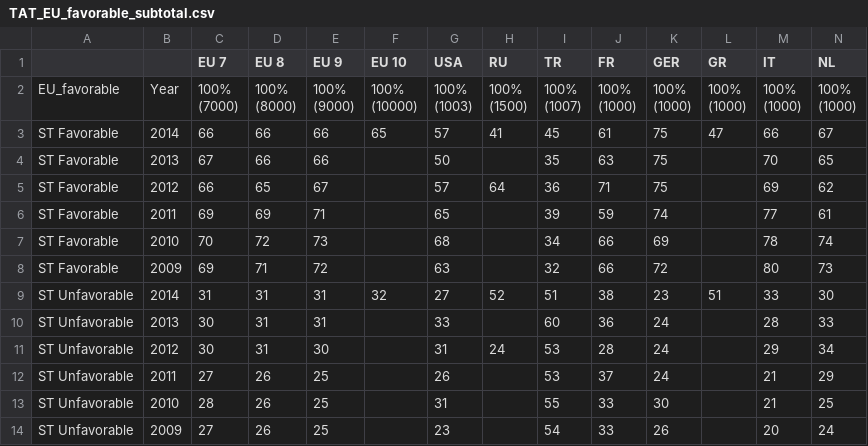
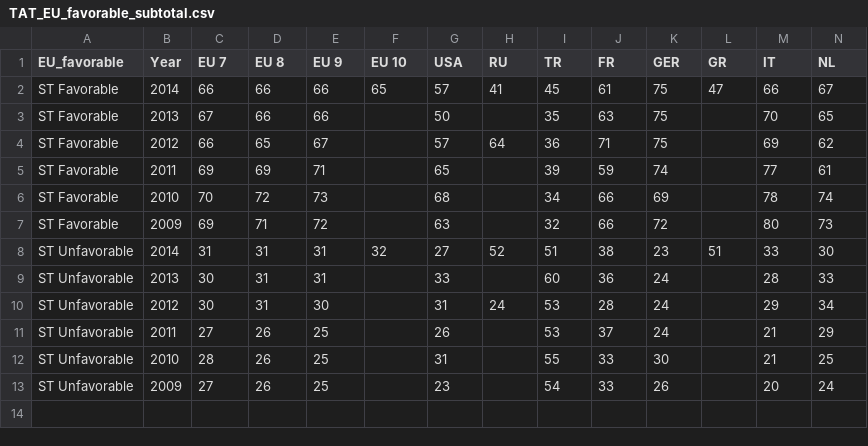
Before and after one commit to CSISdefense/Europe, a CSV file: Data/TAT_EU_favorable_subtotal.csv, drawn as a sheet; only a part is shown; rows hold the shown columns only; ↵ is a line break in a cell; the diff names each change by its address in the sheet, - before the commit and + after, or states it on an @@ line.

```diff
--- a/Data/TAT_EU_favorable_subtotal.csv
+++ b/Data/TAT_EU_favorable_subtotal.csv
-A1: (empty)
+A1: EU_favorable
-B1: (empty)
+B1: Year
-row 2: EU_favorable | Year | 100% ↵ (7000) | 100% ↵ (8000) | 100% ↵ (9000) | 100% ↵ (10000) | 100% ↵ (1003) | 100% ↵ (1500) | 100% ↵ (1007) | 100% ↵ (1000) | 100% ↵ (1000) | 100% ↵ (1000) | 100% ↵ (1000) | 100% ↵ (1000)
```
Also changed, not shown: Data/EuropeOmnibus.csv, Data/EuropeSample.csv, 29 other files.
